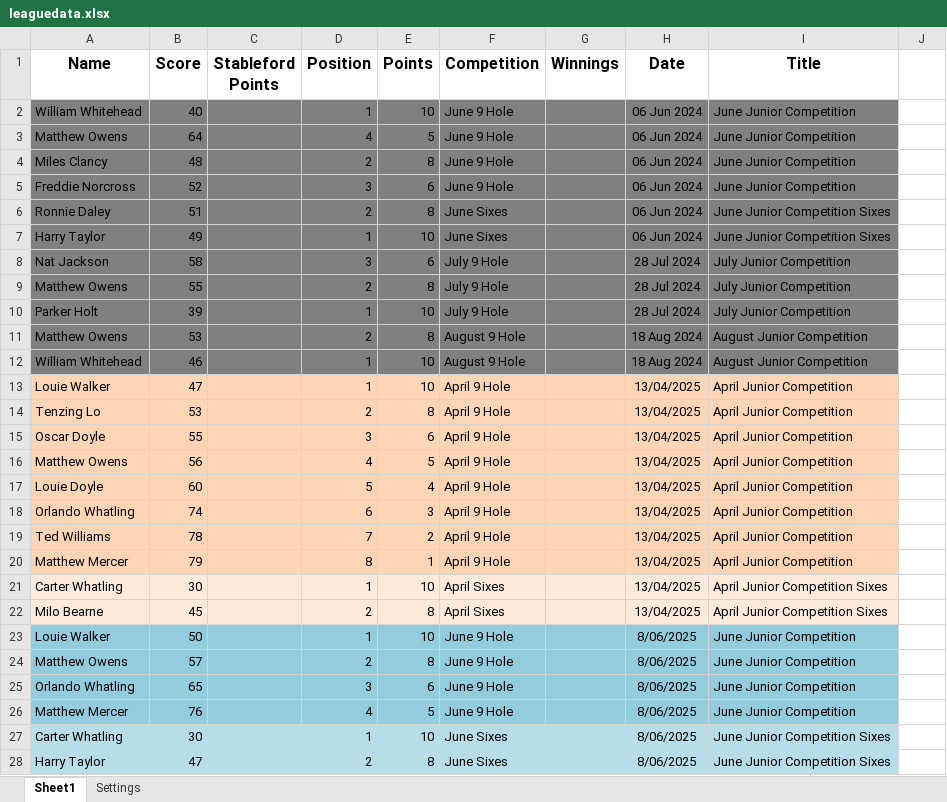
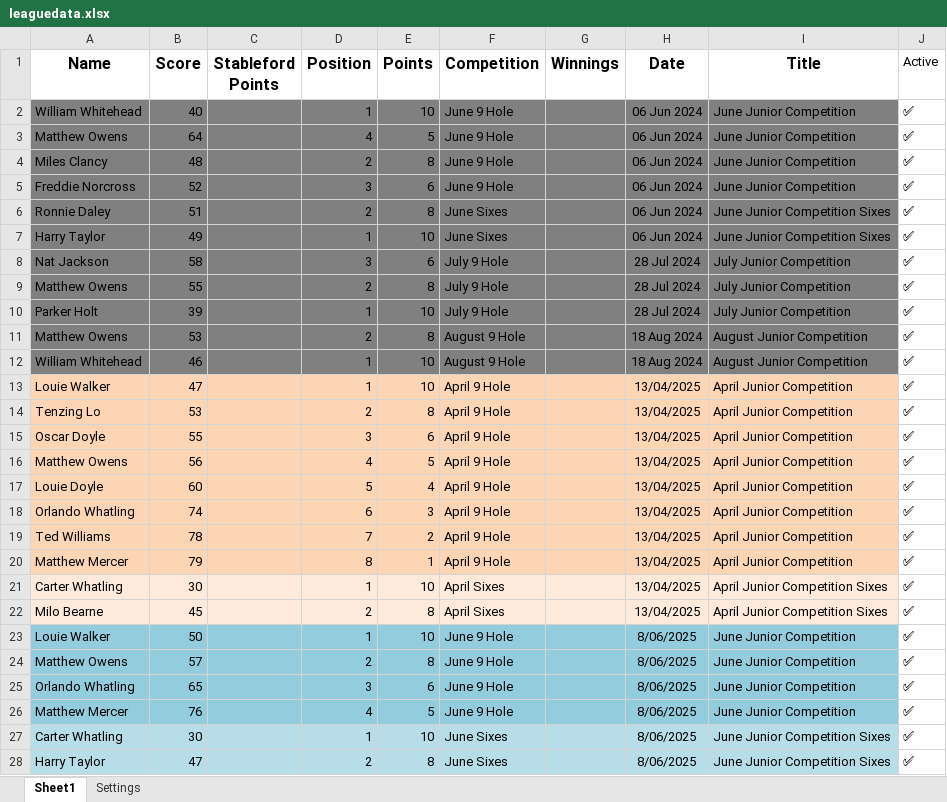
Before and after one commit to CMPtechnik/CheadleGolfAcademy, an Excel workbook: data/leaguedata.xlsx, sheet Sheet1, drawn as a sheet; only a part is shown; values as stored, in another font and other column widths than the file's, no borders; the diff covers the shown part only; the diff names each change by its address in the sheet, - before the commit and + after, or states it on an @@ line.

Commit message:
Update leaguedata.xlsx

```diff
--- a/data/leaguedata.xlsx (sheet Sheet1)
+++ b/data/leaguedata.xlsx (sheet Sheet1)
-J1: (empty)
+J1: Active
-J2:J28 (Active): (empty)
+J2:J28 (Active): ✅
```
Also changed, not shown: 48 edited cells elsewhere in this sheet.
